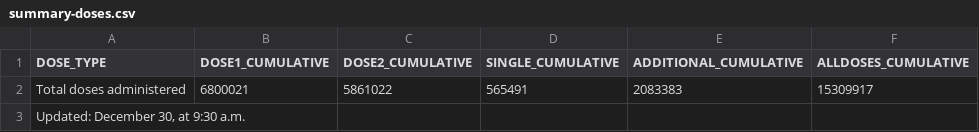
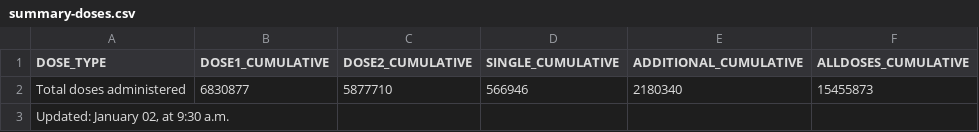
Before and after one commit to nychealth/covid-vaccine-data, a CSV file: doses/summary-doses.csv, drawn as a sheet.

```diff
--- a/doses/summary-doses.csv
+++ b/doses/summary-doses.csv
@@ -1,3 +1,3 @@
 "DOSE_TYPE","DOSE1_CUMULATIVE","DOSE2_CUMULATIVE","SINGLE_CUMULATIVE","ADDITIONAL_CUMULATIVE","ALLDOSES_CUMULATIVE"
-"Total doses administered",6800021,5861022,565491,2083383,15309917
-"Updated:  December 30, at 9:30 a.m.",,,,,
+"Total doses administered",6830877,5877710,566946,2180340,15455873
+"Updated:  January 02, at 9:30 a.m.",,,,,
```
Also changed, not shown: doses/doses-by-day.csv, doses/doses-by-residency-age.csv, 1 other file.
